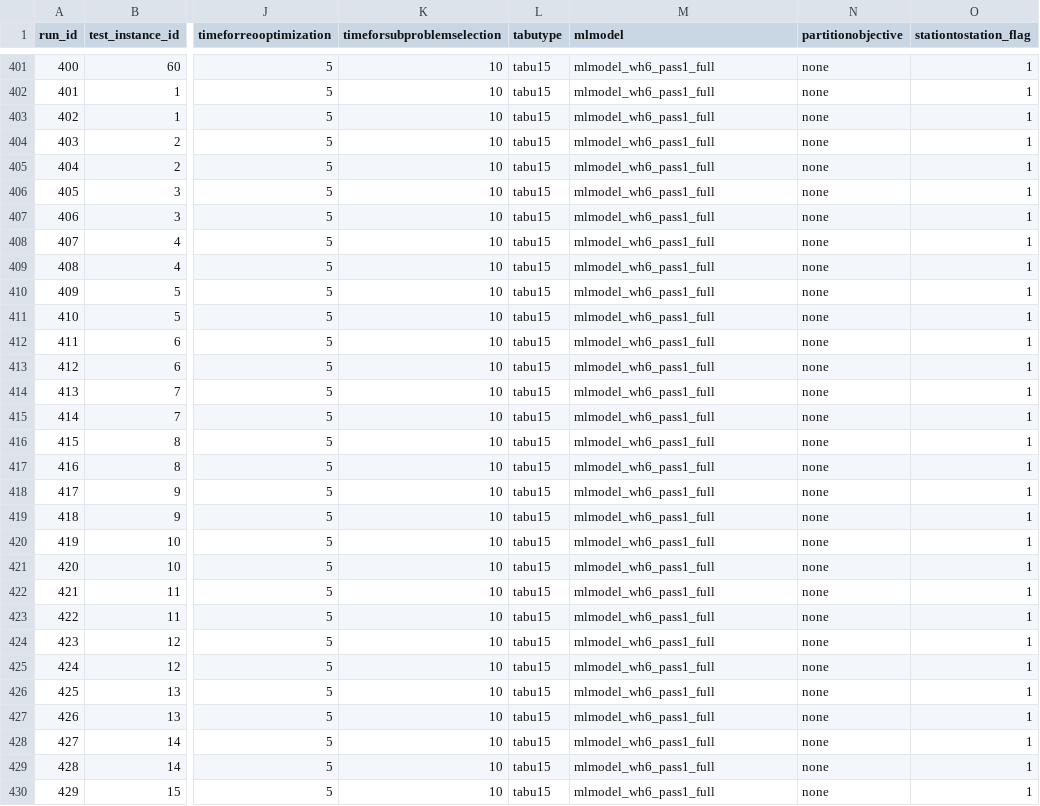
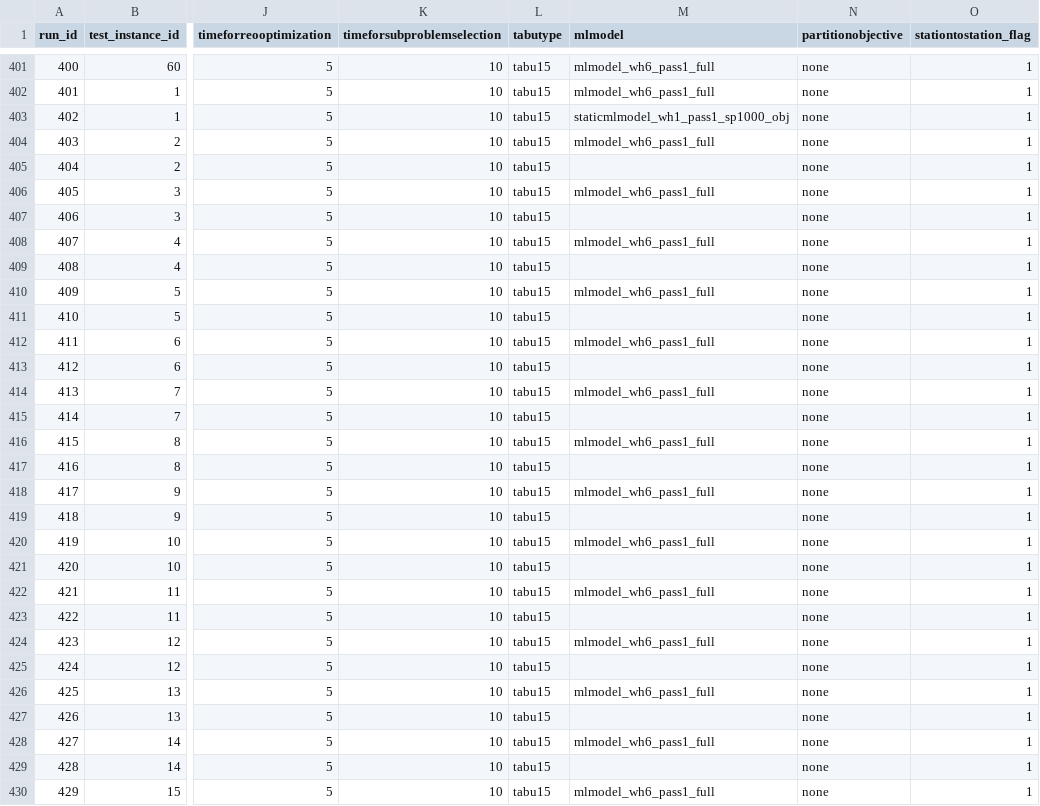
Before and after one commit to alexschmid3/warehouse-task-assignment, a CSV file: data/test_run_parameters.csv, drawn as a sheet; only a part is shown, gaps mark what is left out; the diff covers the shown part only; the diff names each change by its address in the sheet, - before the commit and + after, or states it on an @@ line.

```diff
--- a/data/test_run_parameters.csv
+++ b/data/test_run_parameters.csv
-M403 (mlmodel): mlmodel_wh6_pass1_full
+M403 (mlmodel): staticmlmodel_wh1_pass1_sp1000_obj
-M405 (mlmodel): mlmodel_wh6_pass1_full
+M405 (mlmodel): (empty)
-M407 (mlmodel): mlmodel_wh6_pass1_full
+M407 (mlmodel): (empty)
-M409 (mlmodel): mlmodel_wh6_pass1_full
+M409 (mlmodel): (empty)
-M411 (mlmodel): mlmodel_wh6_pass1_full
+M411 (mlmodel): (empty)
-M413 (mlmodel): mlmodel_wh6_pass1_full
+M413 (mlmodel): (empty)
-M415 (mlmodel): mlmodel_wh6_pass1_full
+M415 (mlmodel): (empty)
-M417 (mlmodel): mlmodel_wh6_pass1_full
+M417 (mlmodel): (empty)
-M419 (mlmodel): mlmodel_wh6_pass1_full
+M419 (mlmodel): (empty)
-M421 (mlmodel): mlmodel_wh6_pass1_full
+M421 (mlmodel): (empty)
-M423 (mlmodel): mlmodel_wh6_pass1_full
+M423 (mlmodel): (empty)
-M425 (mlmodel): mlmodel_wh6_pass1_full
+M425 (mlmodel): (empty)
-M427 (mlmodel): mlmodel_wh6_pass1_full
+M427 (mlmodel): (empty)
-M429 (mlmodel): mlmodel_wh6_pass1_full
+M429 (mlmodel): (empty)
```
Also changed, not shown: 46 edited cells elsewhere in this file, 7 other files.
